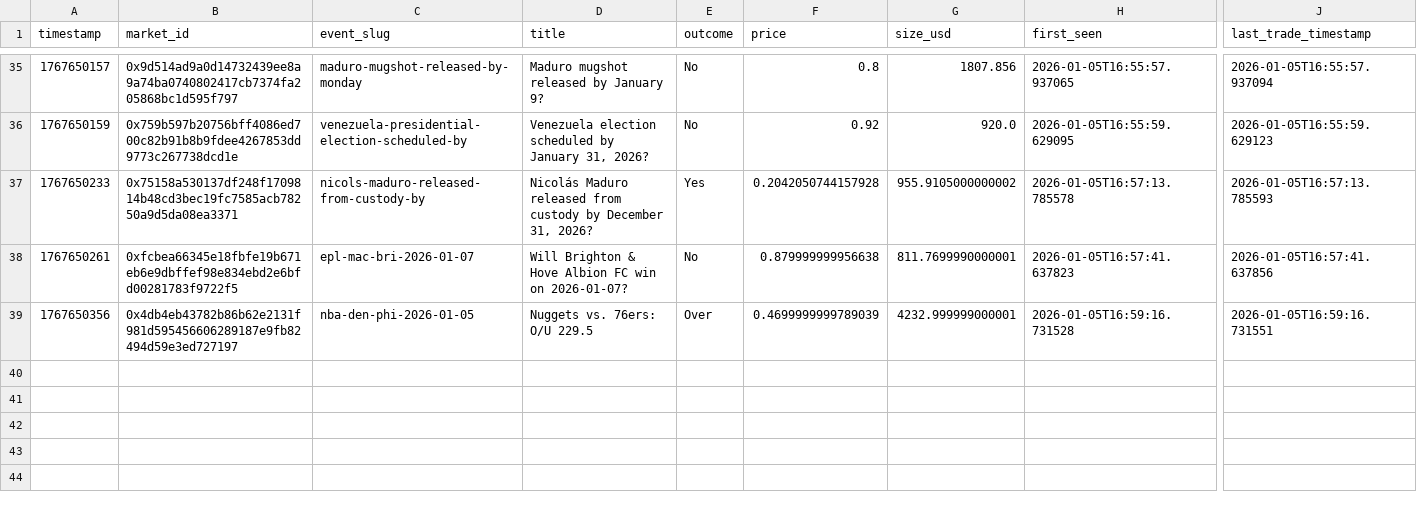
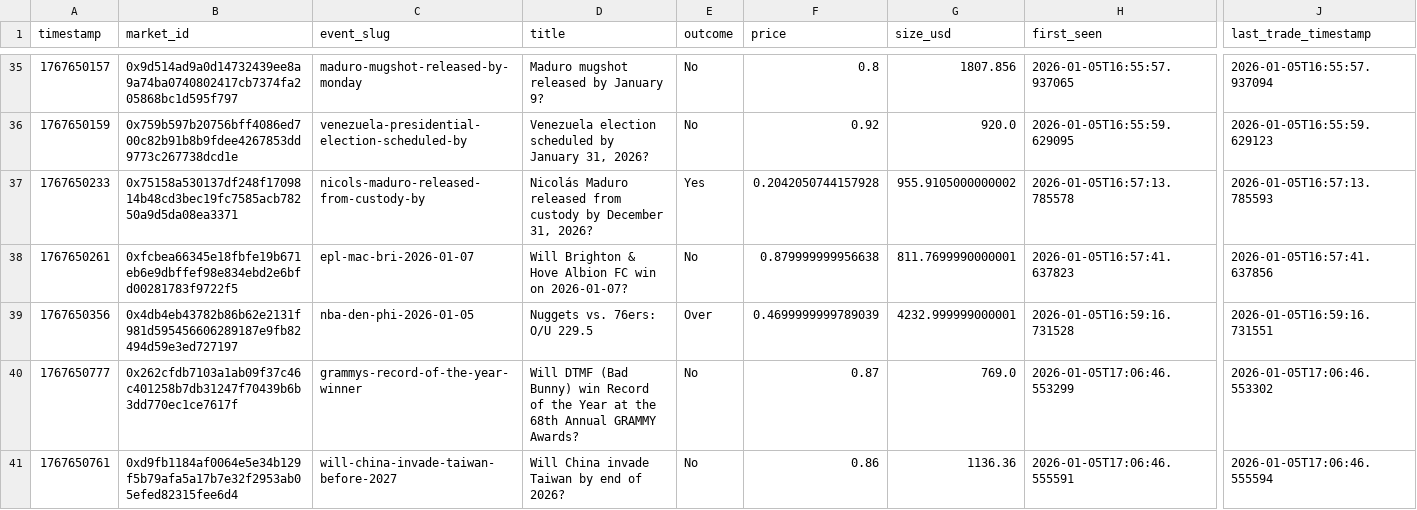
Before and after one commit to nicolas-martin/ai-agents, a CSV file: src/data/polymarket/markets.csv, drawn as a sheet; only a part is shown, gaps mark what is left out; rows hold the shown columns only; the diff covers the shown part only; the diff names each change by its address in the sheet, - before the commit and + after, or states it on an @@ line.

```diff
--- a/src/data/polymarket/markets.csv
+++ b/src/data/polymarket/markets.csv
+row 40: 1767650777 | 0x262cfdb7103a1ab09f37c46c401258b7db31247f70439b6b3dd770ec1ce7617f | grammys-record-of-the-year-winner | Will DTMF (Bad Bunny) win Record of the Year at the 68th Annual GRAMMY Awards? | No | 0.87 | 769.0 | 2026-01-05T17:06:46.553299 | 2026-01-05T17:06:46.553302
+row 41: 1767650761 | 0xd9fb1184af0064e5e34b129f5b79afa5a17b7e32f2953ab05efed82315fee6d4 | will-china-invade-taiwan-before-2027 | Will China invade Taiwan by end of 2026? | No | 0.86 | 1136.36 | 2026-01-05T17:06:46.555591 | 2026-01-05T17:06:46.555594
```
Also changed, not shown: 1 added row and 9 edited cells elsewhere in this file, 2 other files.
